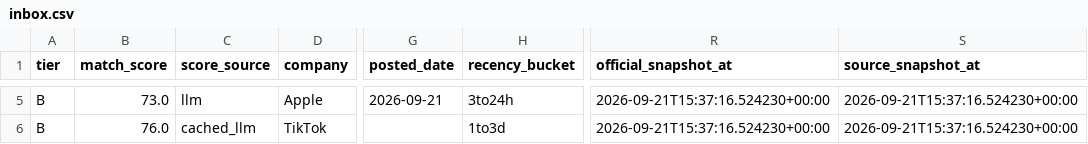
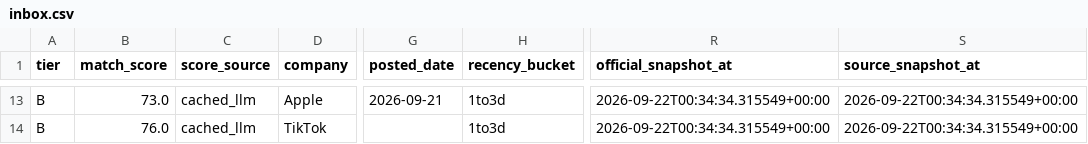
Before and after one commit to daniel-li2021/job-board-pipeline, a CSV file: output/official_careers/inbox.csv, drawn as a sheet; only a part is shown, gaps mark what is left out; addresses are those after the commit; the diff covers the shown part only; the diff names each change by its address in the sheet, - before the commit and + after, or states it on an @@ line.

```diff
--- a/output/official_careers/inbox.csv
+++ b/output/official_careers/inbox.csv
-C13 (score_source): llm
+C13 (score_source): cached_llm
-H13 (recency_bucket): 3to24h
+H13 (recency_bucket): 1to3d
-R13:R14 (official_snapshot_at): 2026-09-21T15:37:16.524230+00:00
+R13:R14 (official_snapshot_at): 2026-09-22T00:34:34.315549+00:00
-S13:S14 (source_snapshot_at): 2026-09-21T15:37:16.524230+00:00
+S13:S14 (source_snapshot_at): 2026-09-22T00:34:34.315549+00:00
```
Also changed, not shown: 8 added rows and 21 edited cells elsewhere in this file, 7 other files.
